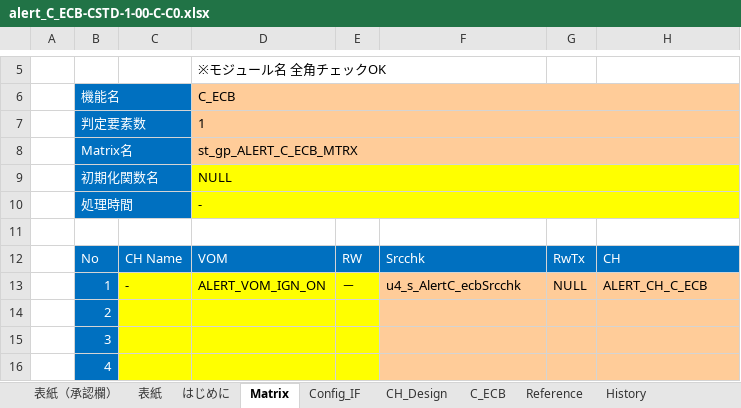
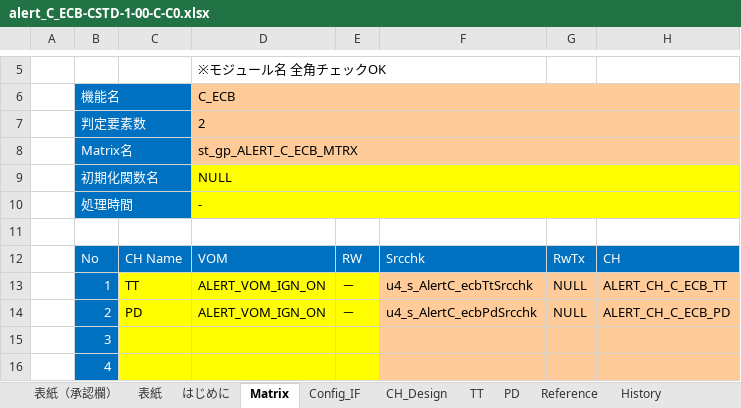
Before and after one commit to yuya-yamase/intro_git, an Excel workbook: src/PE1VM1/App/MET/IpcApplication/Vom/Alert/matrix/scc/alert_C_ECB-CSTD-1-00-C-C0.xlsx, sheet Matrix, drawn as a sheet; only a part is shown, gaps mark what is left out; values as stored, in another font and other column widths than the file's, no borders; conditional formats not drawn; the diff names each change by its address in the sheet, - before the commit and + after, or states it on an @@ line.

Commit message:
FF2_Alert課題対応/RW処理削除後の警告表示判定処理をAlertガイドラインに則り、TT/MIDの2CHに分割対応
Alert
RW削除に伴い、パラメータ設計書を利用し1CHから2CHに分割
Hmi
Alertの変更に従いマクロ名を変更/削除
BEV3CDCMET-4674
BEV3CDCMET-343
BEV3CDCMET-872

```diff
--- a/src/PE1VM1/App/MET/IpcApplication/Vom/Alert/matrix/scc/alert_C_ECB-CSTD-1-00-C-C0.xlsx (sheet Matrix)
+++ b/src/PE1VM1/App/MET/IpcApplication/Vom/Alert/matrix/scc/alert_C_ECB-CSTD-1-00-C-C0.xlsx (sheet Matrix)
-sheet tab: C_ECB
+sheet tab: TT
+sheet tab: PD
-D7: 1
+D7: 2
-C13: -
+C13: TT
-F13: u4_s_AlertC_ecbSrcchk
+F13: u4_s_AlertC_ecbTtSrcchk
-H13: ALERT_CH_C_ECB
+H13: ALERT_CH_C_ECB_TT
-C14: (empty)
+C14: PD
-D14: (empty)
+D14: ALERT_VOM_IGN_ON
-E14: (empty)
+E14: －
-F14: (empty)
+F14: u4_s_AlertC_ecbPdSrcchk
-G14: (empty)
+G14: NULL
-H14: (empty)
+H14: ALERT_CH_C_ECB_PD
```
Also changed, not shown: sheet Reference, sheet CH_Design, sheet 表紙, hidden cells, charts or pictures, src/PE1VM1/App/MET/IpcApplication/Vom/Alert/matrix/scc/alert_C_BRK-CSTD-2-00-A-C0.xlsx, 9 other files.
